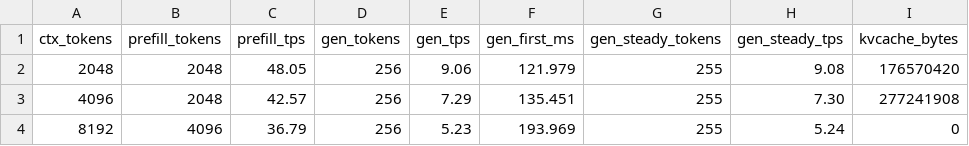
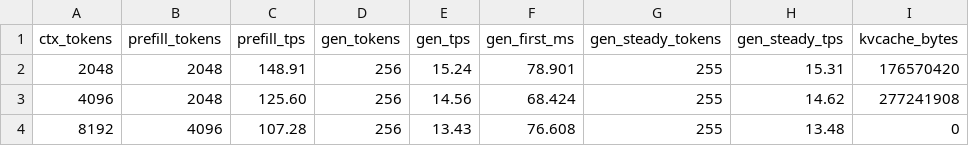
Before and after one commit to antirez/ds4, a CSV file: speed-bench/laguna_s21_gb10.csv, drawn as a sheet.

Commit message:
Optimize Laguna CUDA prefill and decode

```diff
--- a/speed-bench/laguna_s21_gb10.csv
+++ b/speed-bench/laguna_s21_gb10.csv
@@ -1,4 +1,4 @@
 ctx_tokens,prefill_tokens,prefill_tps,gen_tokens,gen_tps,gen_first_ms,gen_steady_tokens,gen_steady_tps,kvcache_bytes
-2048,2048,48.05,256,9.06,121.979,255,9.08,176570420
-4096,2048,42.57,256,7.29,135.451,255,7.30,277241908
-8192,4096,36.79,256,5.23,193.969,255,5.24,0
+2048,2048,148.91,256,15.24,78.901,255,15.31,176570420
+4096,2048,125.60,256,14.56,68.424,255,14.62,277241908
+8192,4096,107.28,256,13.43,76.608,255,13.48,0
```
Also changed, not shown: 4 other files.
